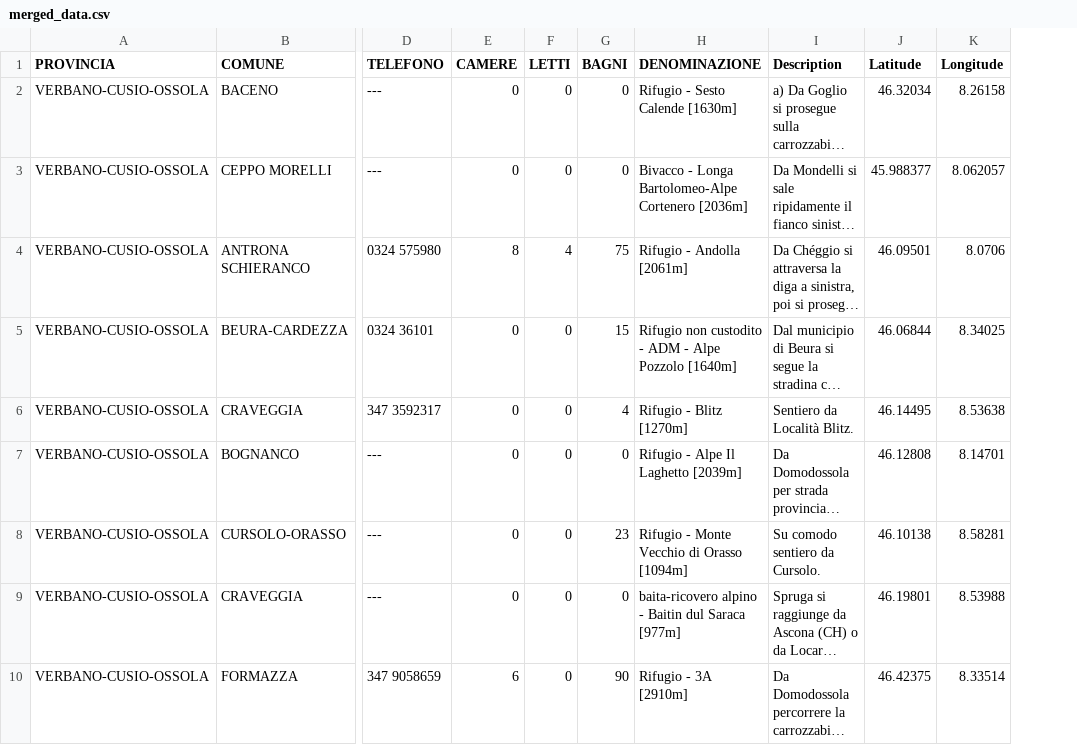
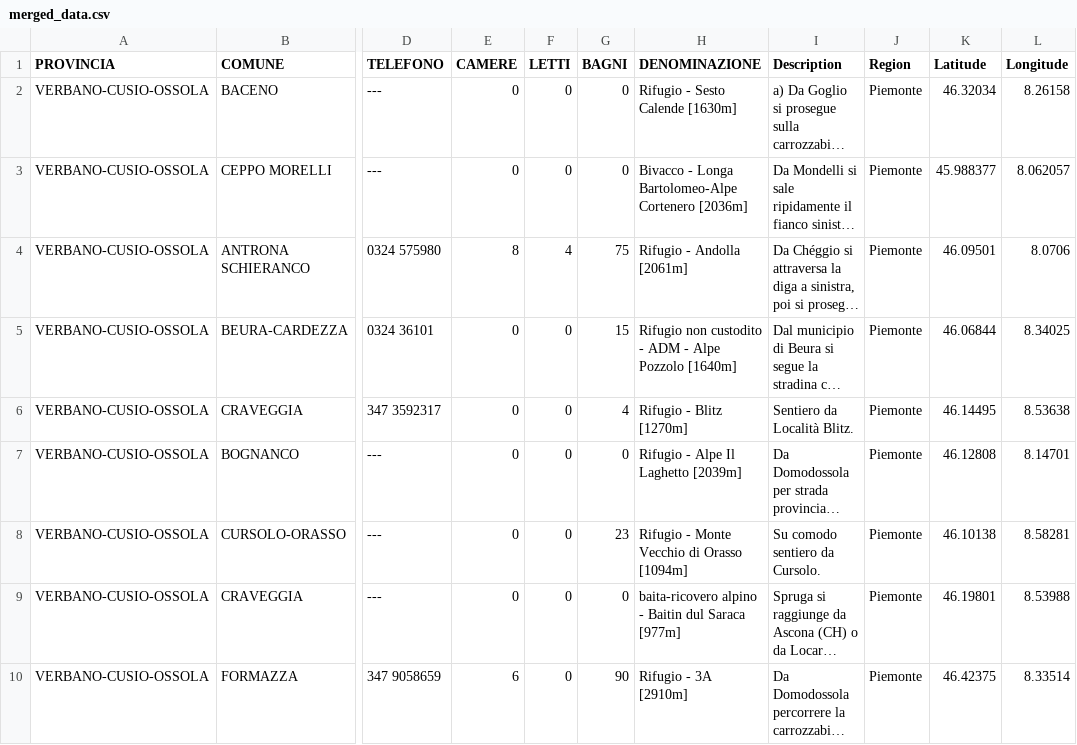
Before and after one commit to lucabarattini/Mountain-Shleters-Project, a CSV file: backend/app/merged_data.csv, drawn as a sheet; only a part is shown, gaps mark what is left out; long unchanged cells end in …; the diff covers the shown part only; the diff names each change by its address in the sheet, - before the commit and + after, or states it on an @@ line.

```diff
--- a/backend/app/merged_data.csv
+++ b/backend/app/merged_data.csv
+column J (Region), rows 2-10: all Piemonte
```
Also changed, not shown: 2 removed rows and 16 edited cells elsewhere in this file, 24 other files.
